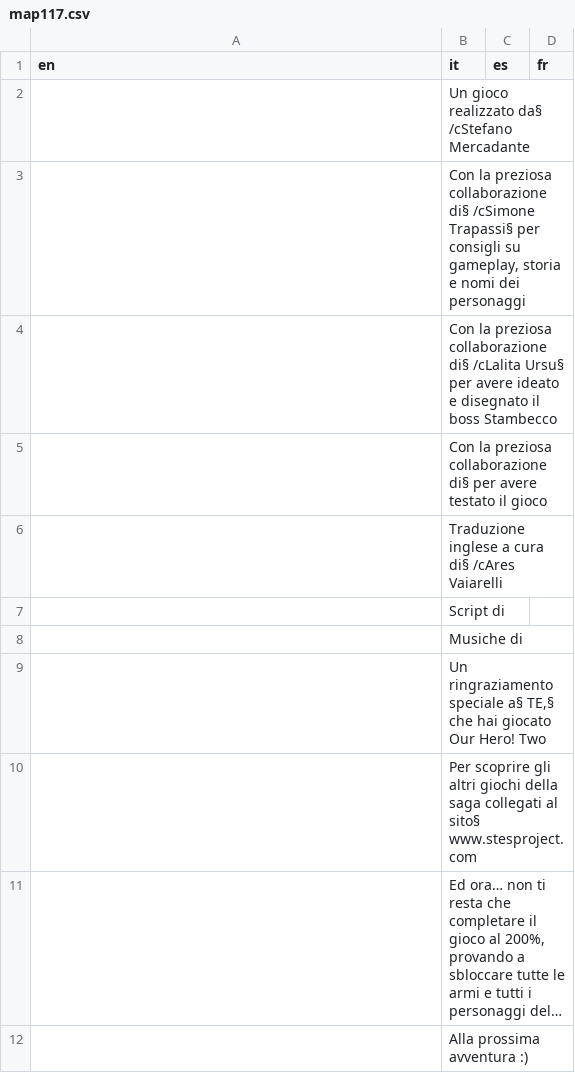
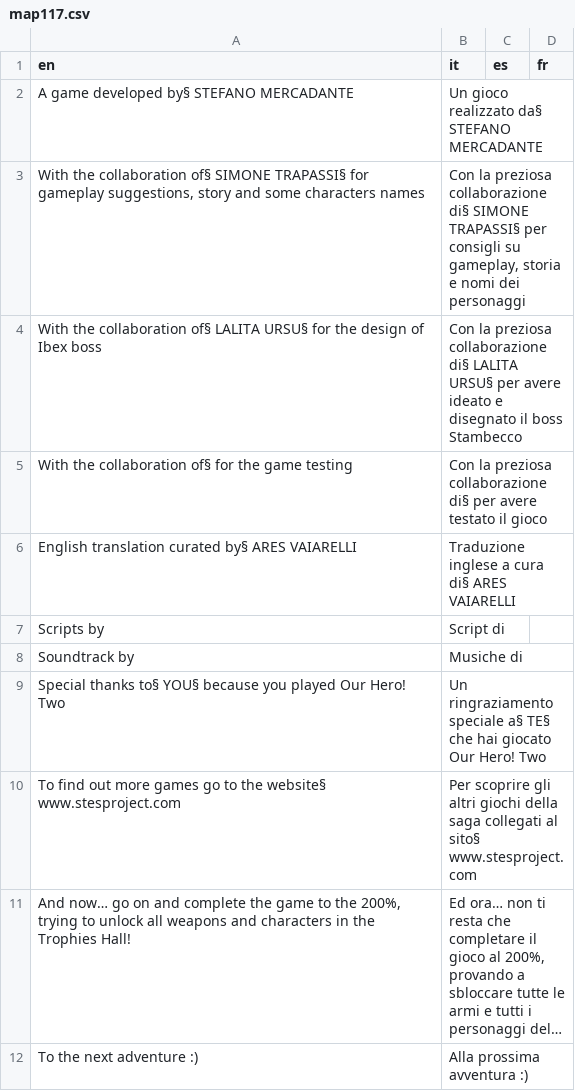
Before and after one commit to stesproject/Locale-oh2, a CSV file: map117.csv, drawn as a sheet; long unchanged cells end in …; removed rows and columns are numbered as before the commit, all else as after; the diff names each change by its address in the sheet, - before the commit and + after, or states it on an @@ line.

Commit message:
update credits

```diff
--- a/map117.csv
+++ b/map117.csv
-row 2:  | Un gioco realizzato da§ /cStefano Mercadante
-row 3:  | Con la preziosa collaborazione di§ /cSimone Trapassi§ per consigli su gameplay, storia e nomi dei personaggi
-row 4:  | Con la preziosa collaborazione di§ /cLalita Ursu§ per avere ideato e disegnato il boss Stambecco
+row 2: A game developed by§ STEFANO MERCADANTE | Un gioco realizzato da§ STEFANO MERCADANTE
+row 3: With the collaboration of§ SIMONE TRAPASSI§ for gameplay suggestions, story and some characters names | Con la preziosa collaborazione di§ SIMONE TRAPASSI§ per consigli su gameplay, storia e nomi dei personaggi
+row 4: With the collaboration of§ LALITA URSU§ for the design of Ibex boss | Con la preziosa collaborazione di§ LALITA URSU§ per avere ideato e disegnato il boss Stambecco
-A5 (en): (empty)
+A5 (en): With the collaboration of§ for the game testing
-row 6:  | Traduzione inglese a cura di§ /cAres Vaiarelli
+row 6: English translation curated by§ ARES VAIARELLI | Traduzione inglese a cura di§ ARES VAIARELLI
-A7 (en): (empty)
+A7 (en): Scripts by
-A8 (en): (empty)
+A8 (en): Soundtrack by
-row 9:  | Un ringraziamento speciale a§ TE,§ che hai giocato Our Hero! Two
+row 9: Special thanks to§ YOU§ because you played Our Hero! Two | Un ringraziamento speciale a§ TE§ che hai giocato Our Hero! Two
-A10 (en): (empty)
+A10 (en): To find out more games go to the website§ www.stesproject.com
-A11 (en): (empty)
+A11 (en): And now… go on and complete the game to the 200%, trying to unlock all weapons and characters in the Trophies Hall!
-A12 (en): (empty)
+A12 (en): To the next adventure :)
```
